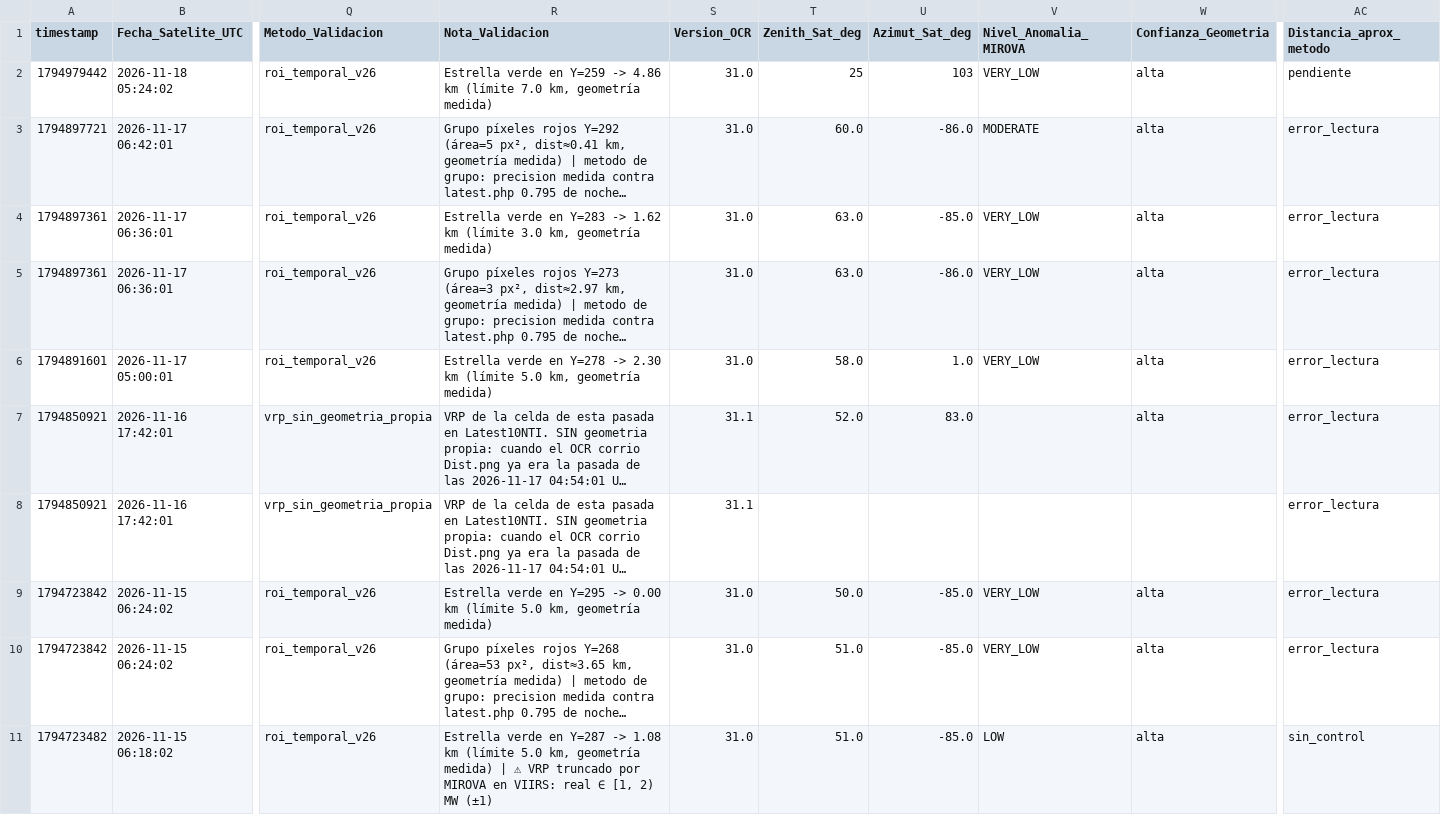
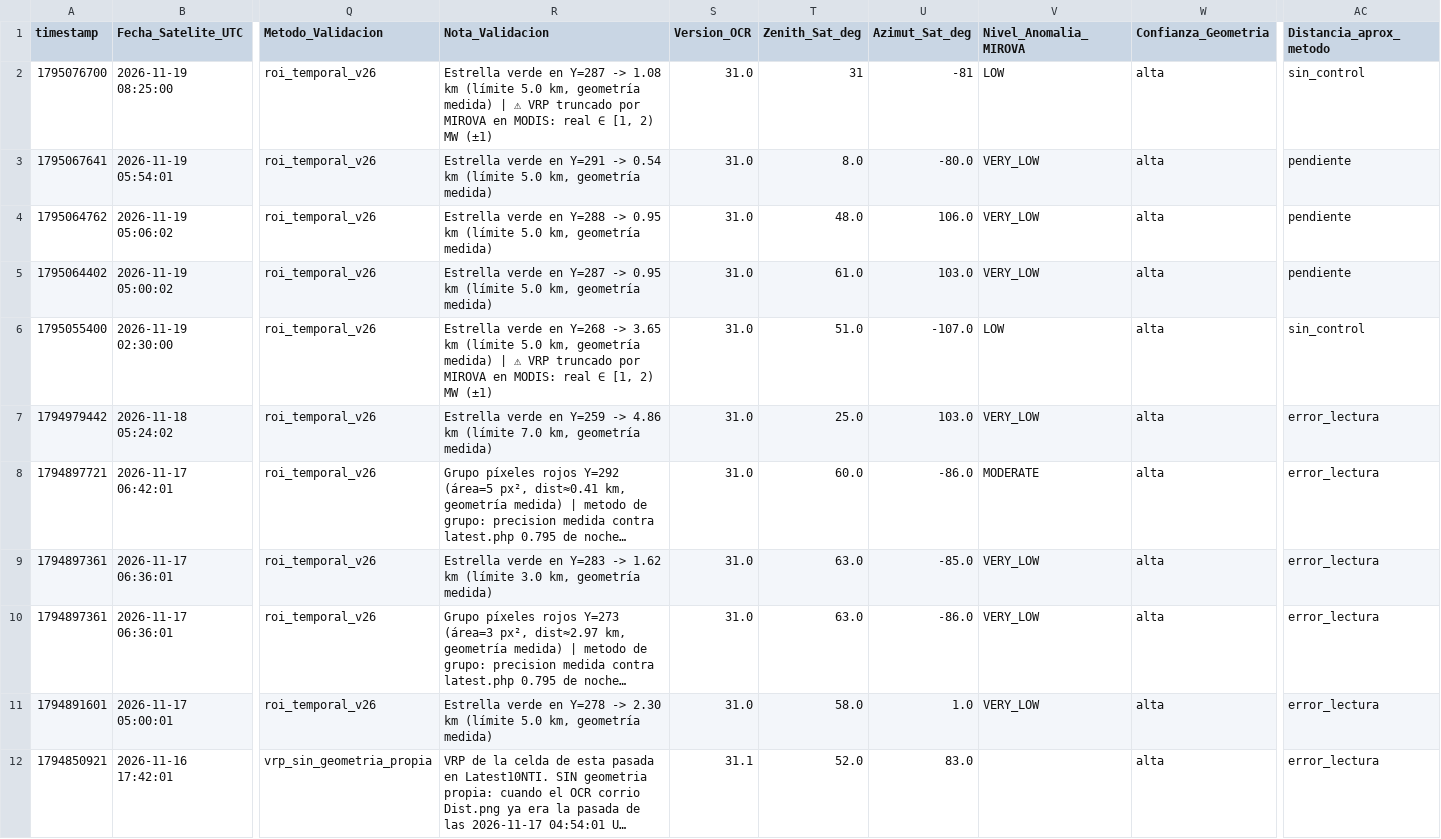
Before and after one commit to MendozaVolcanic/VRP-chile, a CSV file: data/mirova_reference/mirova_v1_snapshot/registro_vrp_ocr.csv, drawn as a sheet; only a part is shown, gaps mark what is left out; the shorter side is filled out with more unchanged rows; long unchanged cells end in …; addresses are those after the commit; rows hold the shown columns only; the diff names each change by its address in the sheet, - before the commit and + after, or states it on an @@ line.

Commit message:
data(mirova): sync CSV consolidado + OCR y JSONs por volcan (auto, F54/S146)

```diff
--- a/data/mirova_reference/mirova_v1_snapshot/registro_vrp_ocr.csv
+++ b/data/mirova_reference/mirova_v1_snapshot/registro_vrp_ocr.csv
+row 2: 1795076700 | 2026-11-19 08:25:00 | roi_temporal_v26 | Estrella verde en Y=287 -> 1.08 km (límite 5.0 km, geometría medida) | ⚠ VRP truncado por MIROVA en MODIS: real ∈ [1, 2) MW (±1) | 31.0 | 31 | -81 | LOW | alta | sin_control
+row 3: 1795067641 | 2026-11-19 05:54:01 | roi_temporal_v26 | Estrella verde en Y=291 -> 0.54 km (límite 5.0 km, geometría medida) | 31.0 | 8.0 | -80.0 | VERY_LOW | alta | pendiente
+row 4: 1795064762 | 2026-11-19 05:06:02 | roi_temporal_v26 | Estrella verde en Y=288 -> 0.95 km (límite 5.0 km, geometría medida) | 31.0 | 48.0 | 106.0 | VERY_LOW | alta | pendiente
+row 5: 1795064402 | 2026-11-19 05:00:02 | roi_temporal_v26 | Estrella verde en Y=287 -> 0.95 km (límite 5.0 km, geometría medida) | 31.0 | 61.0 | 103.0 | VERY_LOW | alta | pendiente
+row 6: 1795055400 | 2026-11-19 02:30:00 | roi_temporal_v26 | Estrella verde en Y=268 -> 3.65 km (límite 5.0 km, geometría medida) | ⚠ VRP truncado por MIROVA en MODIS: real ∈ [1, 2) MW (±1) | 31.0 | 51.0 | -107.0 | LOW | alta | sin_control
-T7 (Zenith_Sat_deg): 25
+T7 (Zenith_Sat_deg): 25.0
-U7 (Azimut_Sat_deg): 103
+U7 (Azimut_Sat_deg): 103.0
-AC7 (Distancia_aprox_metodo): pendiente
+AC7 (Distancia_aprox_metodo): error_lectura
```
Also changed, not shown: 23 other files.
